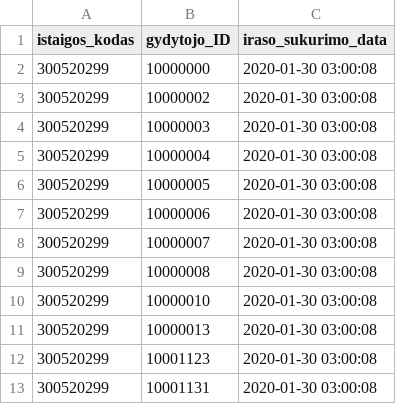
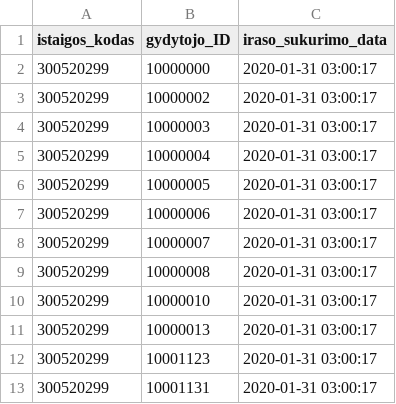
Before and after one commit to vilnius/VRMMC, a CSV file: 300520299_family_doctors_list.csv, drawn as a sheet.

Commit message:
Seimos gydytoju eiliu teikimas 2020-01-31

```diff
--- a/300520299_family_doctors_list.csv
+++ b/300520299_family_doctors_list.csv
@@ -1,13 +1,13 @@
 istaigos_kodas;gydytojo_ID;iraso_sukurimo_data
-300520299;10000000;2020-01-30 03:00:08
-300520299;10000002;2020-01-30 03:00:08
-300520299;10000003;2020-01-30 03:00:08
-300520299;10000004;2020-01-30 03:00:08
-300520299;10000005;2020-01-30 03:00:08
-300520299;10000006;2020-01-30 03:00:08
-300520299;10000007;2020-01-30 03:00:08
-300520299;10000008;2020-01-30 03:00:08
-300520299;10000010;2020-01-30 03:00:08
-300520299;10000013;2020-01-30 03:00:08
-300520299;10001123;2020-01-30 03:00:08
-300520299;10001131;2020-01-30 03:00:08
+300520299;10000000;2020-01-31 03:00:17
+300520299;10000002;2020-01-31 03:00:17
+300520299;10000003;2020-01-31 03:00:17
+300520299;10000004;2020-01-31 03:00:17
+300520299;10000005;2020-01-31 03:00:17
+300520299;10000006;2020-01-31 03:00:17
+300520299;10000007;2020-01-31 03:00:17
+300520299;10000008;2020-01-31 03:00:17
+300520299;10000010;2020-01-31 03:00:17
+300520299;10000013;2020-01-31 03:00:17
+300520299;10001123;2020-01-31 03:00:17
+300520299;10001131;2020-01-31 03:00:17
```
